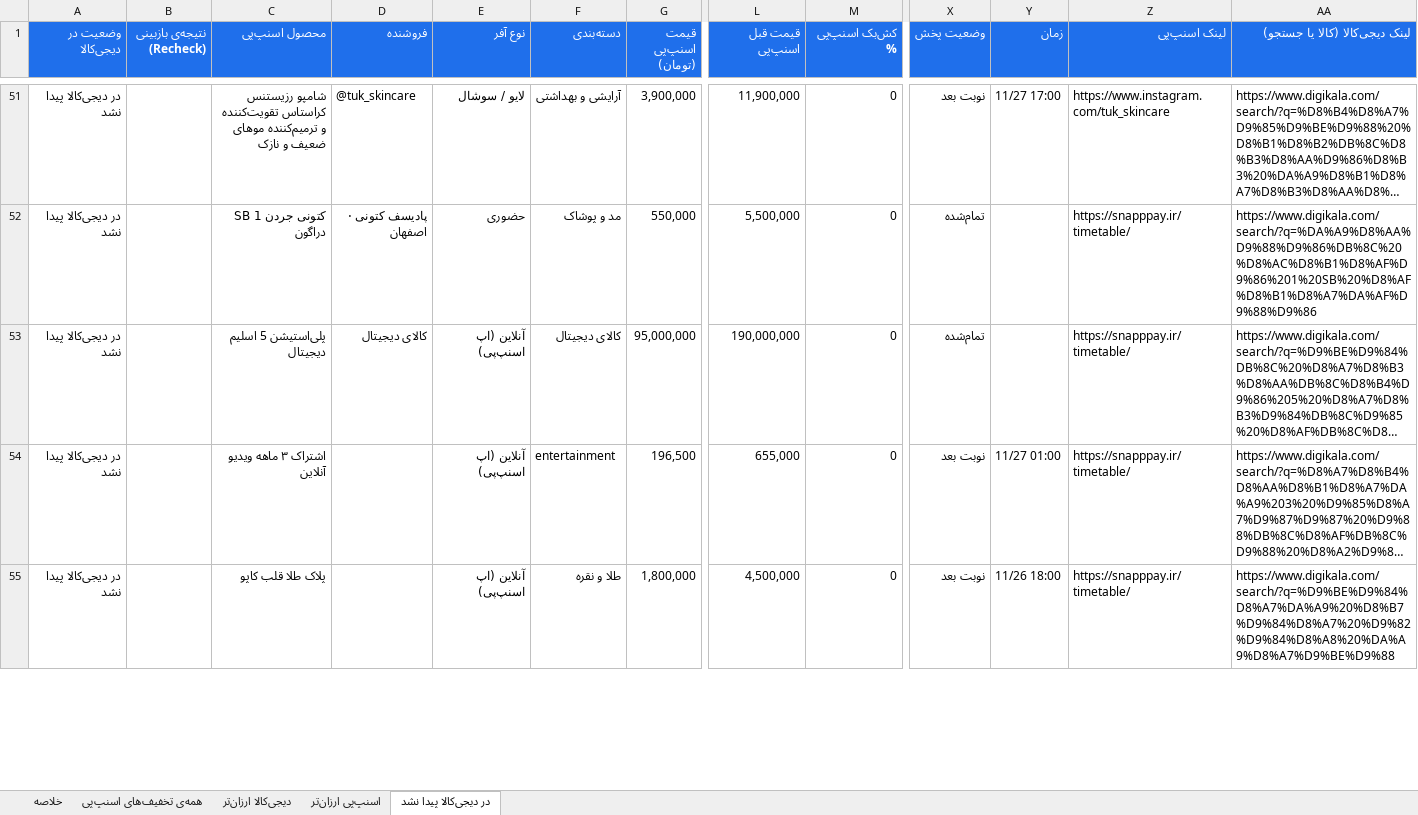
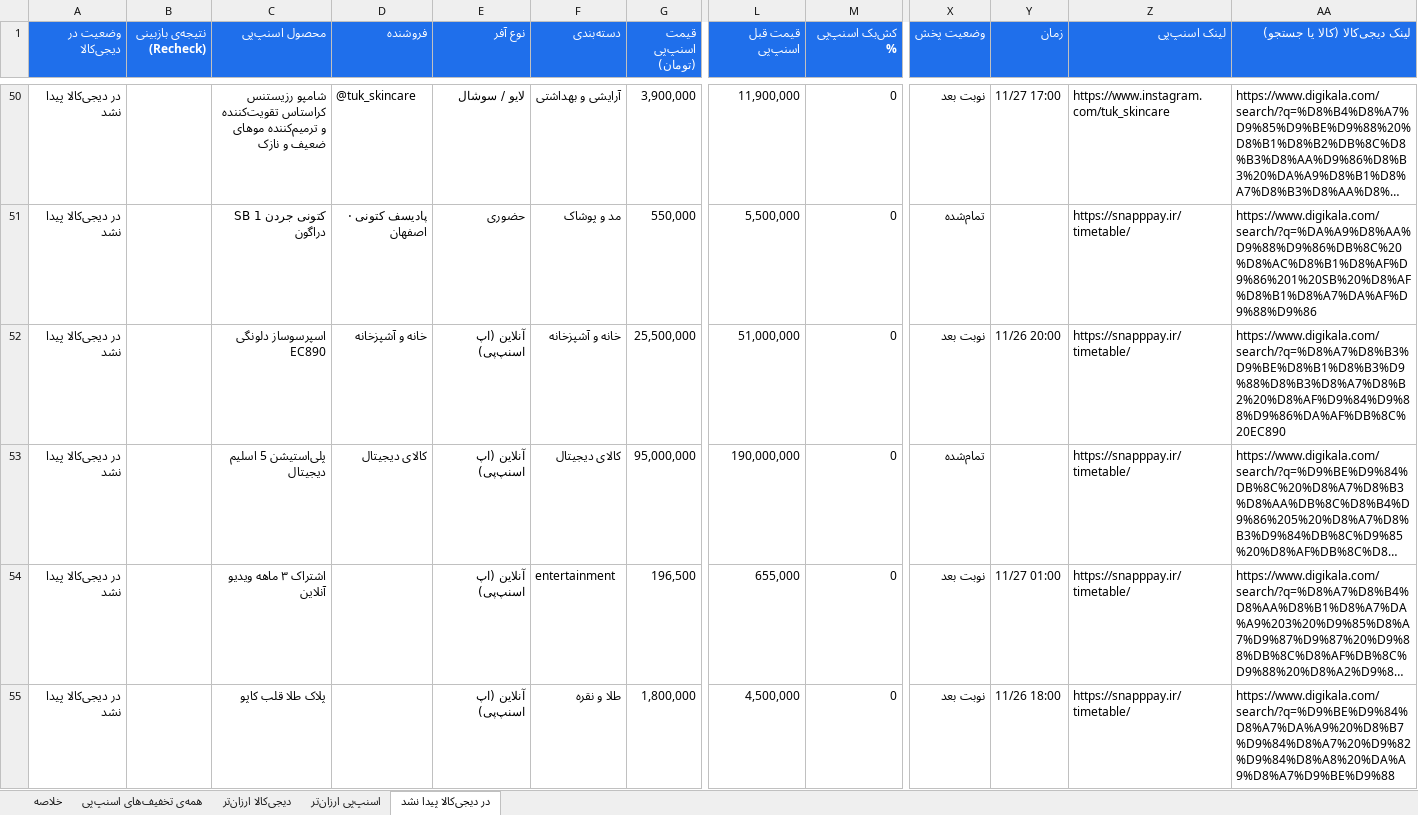
Before and after one commit to Ehsan-Moeininejad/snapppay-vs-digikala, an Excel workbook: data/report.xlsx, sheet در دیجی‌کالا پیدا نشد, drawn as a sheet; only a part is shown, gaps mark what is left out; long unchanged cells end in …; values as stored, in another font and other column widths than the file's, no borders; rows hold the shown columns only; the diff covers the shown part only; the diff names each change by its address in the sheet, - before the commit and + after, or states it on an @@ line.

```diff
--- a/data/report.xlsx (sheet در دیجی‌کالا پیدا نشد)
+++ b/data/report.xlsx (sheet در دیجی‌کالا پیدا نشد)
+row 52: در دیجی‌کالا پیدا نشد |  | اسپرسوساز دلونگی EC890 | خانه و آشپزخانه | آنلاین (اپ اسنپ‌پی) | خانه و آشپزخانه | 25,500,000 | 51,000,000 | 0 | نوبت بعد | 11/26 20:00 | https://snapppay.ir/timetable/ | https://www.digikala.com/search/?q=%D8%A7%D8%B3%D9%BE%D8%B1%D8%B3%D9%88%D8%B3%D8%A7%D8%B2%20%D8%AF%D9%84%D9%88%D9%86%DA%AF%DB%8C%20EC890
```
Also changed, not shown: 7 added rows, 14 removed rows and 9 edited cells elsewhere in this sheet, sheet همه‌ی تخفیف‌های اسنپ‌پی, sheet اسنپ‌پی ارزان‌تر, sheet خلاصه, 5 other files.
